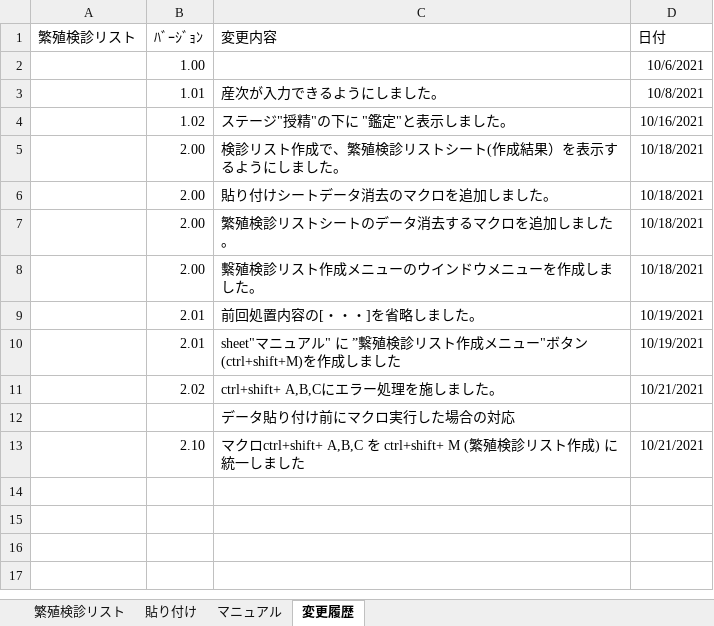
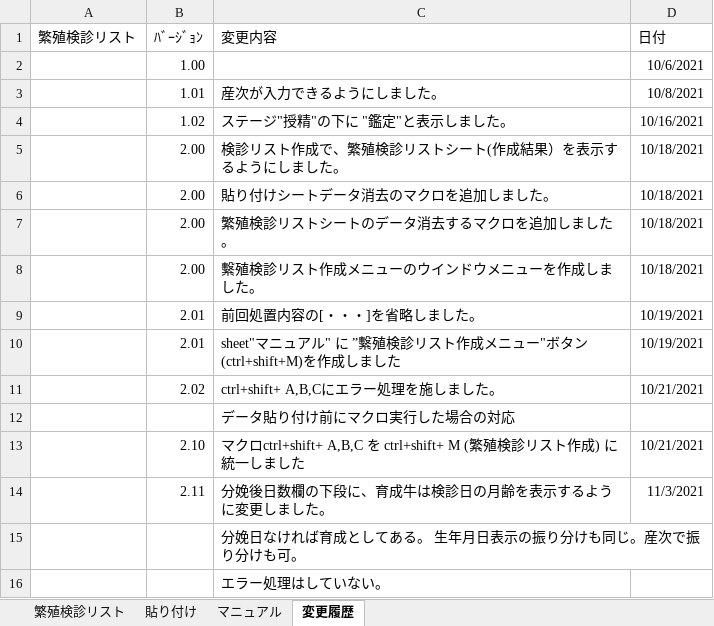
Before and after one commit to Jicc5680/RExamList, an Excel workbook: RExamList.xlsm, sheet 変更履歴, drawn as a sheet; values as stored, in another font and other column widths than the file's, no borders; the diff names each change by its address in the sheet, - before the commit and + after, or states it on an @@ line.

Commit message:
育成に月齢を表示するようにしました

```diff
--- a/RExamList.xlsm (sheet 変更履歴)
+++ b/RExamList.xlsm (sheet 変更履歴)
+row 14:  | 2.11 | 分娩後日数欄の下段に、育成牛は検診日の月齢を表示するように変更しました。 | 11/3/2021
+row 15:  |  | 分娩日なければ育成としてある。 生年月日表示の振り分けも同じ。産次で振り分けも可。
+row 16:  |  | エラー処理はしていない。
```
Also changed, not shown: sheet 繁殖検診リスト.
